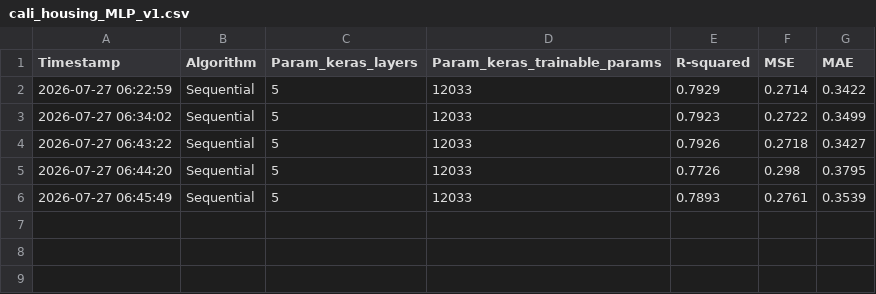
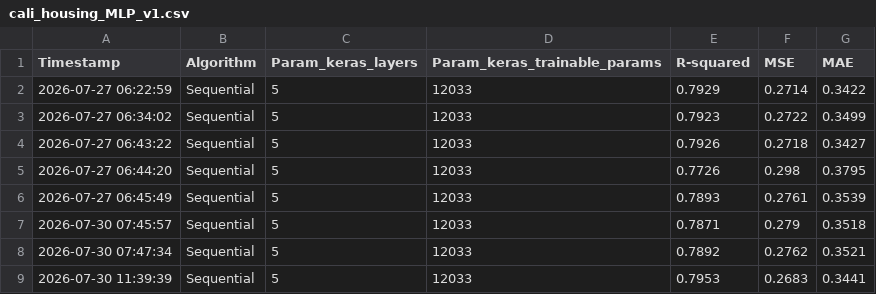
Before and after one commit to singh-odyssey/machine_learning, a CSV file: results/metrics/cali_housing_MLP_v1.csv, drawn as a sheet.

Commit message:
Result : add metrics cali_housing_MLP_v1

```diff
--- a/results/metrics/cali_housing_MLP_v1.csv
+++ b/results/metrics/cali_housing_MLP_v1.csv
@@ -6 +6,4 @@ Timestamp,Algorithm,Param_keras_layers,Param_keras_trainable_params,R-squared,MS
 2026-07-27 06:45:49,Sequential,5,12033,0.7893,0.2761,0.3539
+2026-07-30 07:45:57,Sequential,5,12033,0.7871,0.279,0.3518
+2026-07-30 07:47:34,Sequential,5,12033,0.7892,0.2762,0.3521
+2026-07-30 11:39:39,Sequential,5,12033,0.7953,0.2683,0.3441
```
